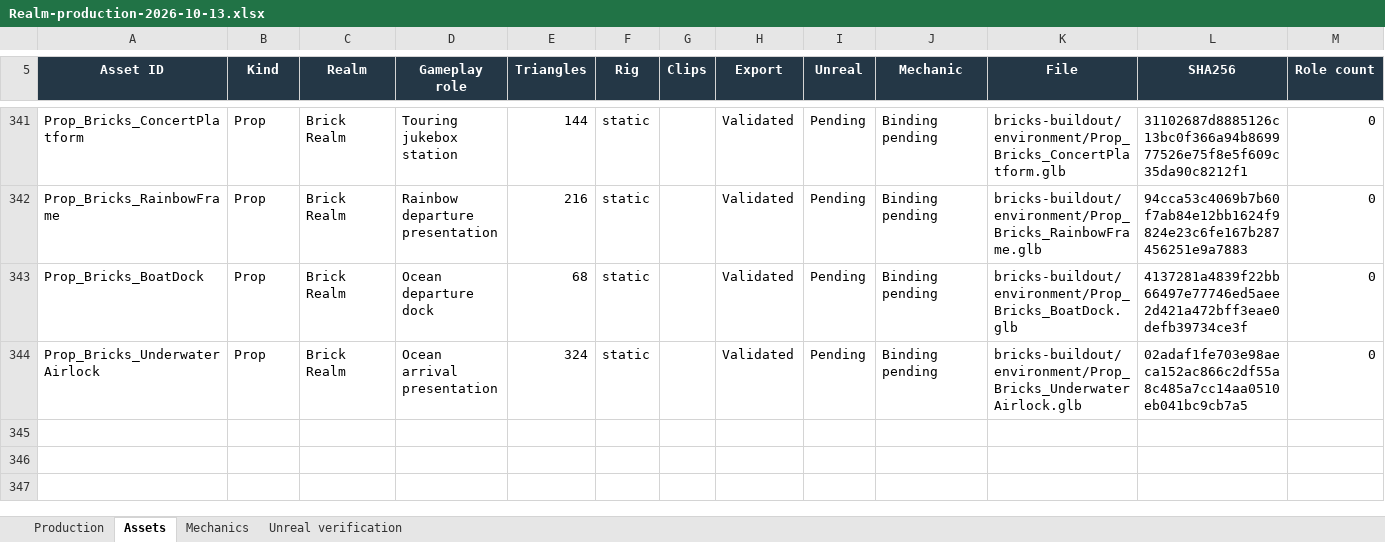
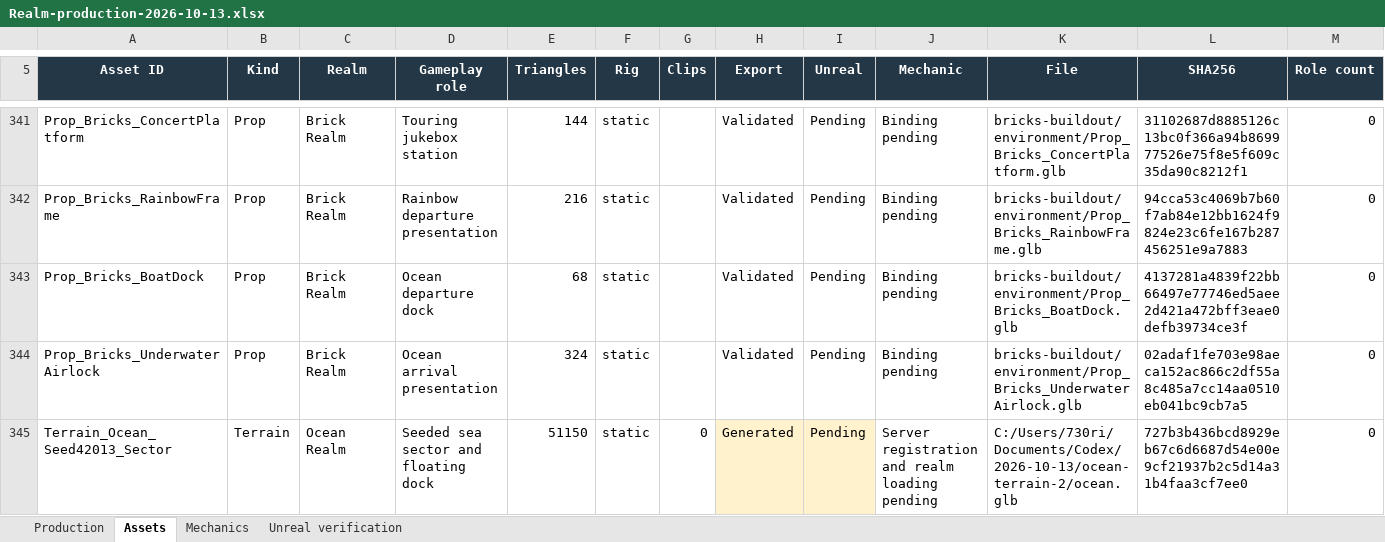
Before and after one commit to RicheyWorks/Daedalus2, an Excel workbook: docs/production/Realm-production-2026-10-13.xlsx, sheet Assets, drawn as a sheet; only a part is shown, gaps mark what is left out; values as stored, in another font and other column widths than the file's, no borders; rows hold the shown columns only; the diff names each change by its address in the sheet, - before the commit and + after, or states it on an @@ line.

Commit message:
Track Ocean terrain delivery and add portable export CI

```diff
--- a/docs/production/Realm-production-2026-10-13.xlsx (sheet Assets)
+++ b/docs/production/Realm-production-2026-10-13.xlsx (sheet Assets)
+row 345: Terrain_Ocean_Seed42013_Sector | Terrain | Ocean Realm | Seeded sea sector and floating dock | 51150 | static | 0 | Generated | Pending | Server registration and realm loading pending | C:/Users/730ri/Documents/Codex/2026-10-13/ocean-terrain-2/ocean.glb | 727b3b436bcd8929eb67c6d6687d54e00e9cf21937b2c5d14a31b4faa3cf7ee0 | 0
```
Also changed, not shown: sheet Production, sheet Mechanics, formulas that keep their value, 5 other files.
